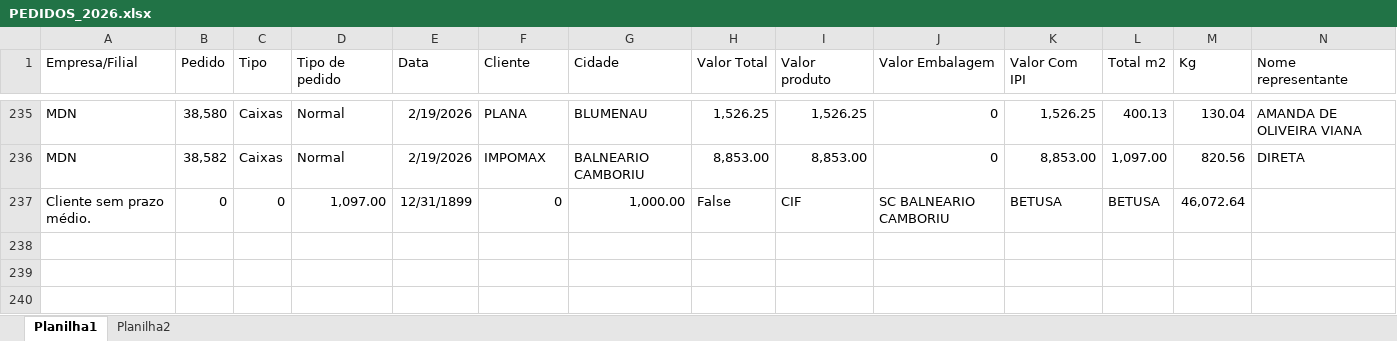
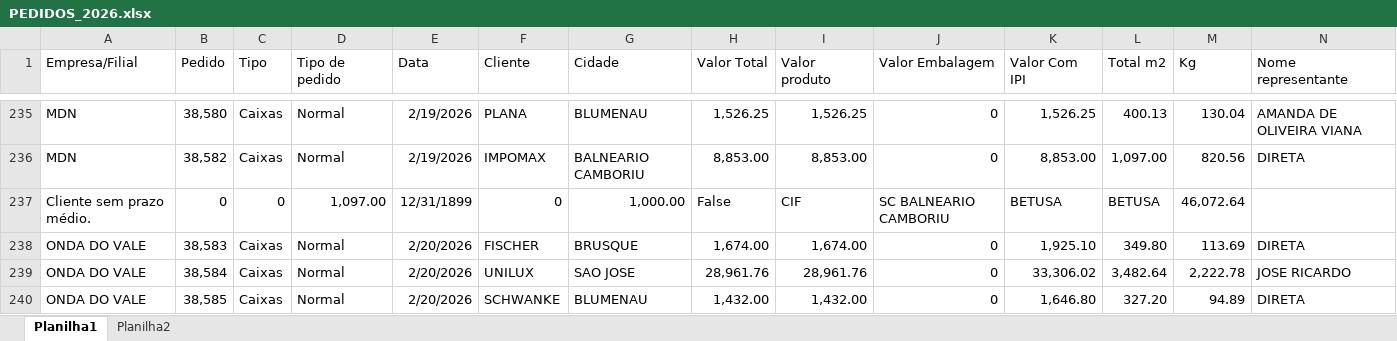
Before and after one commit to Onda-do-Vale-Emanuel/PAINEL-COMERCIAL-, an Excel workbook: excel/PEDIDOS_2026.xlsx, sheet Planilha1, drawn as a sheet; only a part is shown, gaps mark what is left out; values as stored, in another font and other column widths than the file's, no borders; conditional formats not drawn; rows hold the shown columns only; the diff names each change by its address in the sheet, - before the commit and + after, or states it on an @@ line.

```diff
--- a/excel/PEDIDOS_2026.xlsx (sheet Planilha1)
+++ b/excel/PEDIDOS_2026.xlsx (sheet Planilha1)
+row 238: ONDA DO VALE | 38,583 | Caixas | Normal | 2/20/2026 | FISCHER | BRUSQUE | 1,674.00 | 1,674.00 | 0 | 1,925.10 | 349.80 | 113.69 | DIRETA
+row 239: ONDA DO VALE | 38,584 | Caixas | Normal | 2/20/2026 | UNILUX | SAO JOSE | 28,961.76 | 28,961.76 | 0 | 33,306.02 | 3,482.64 | 2,222.78 | JOSE RICARDO
+row 240: ONDA DO VALE | 38,585 | Caixas | Normal | 2/20/2026 | SCHWANKE | BLUMENAU | 1,432.00 | 1,432.00 | 0 | 1,646.80 | 327.20 | 94.89 | DIRETA
```
Also changed, not shown: sheet Planilha2, 5 other files.
